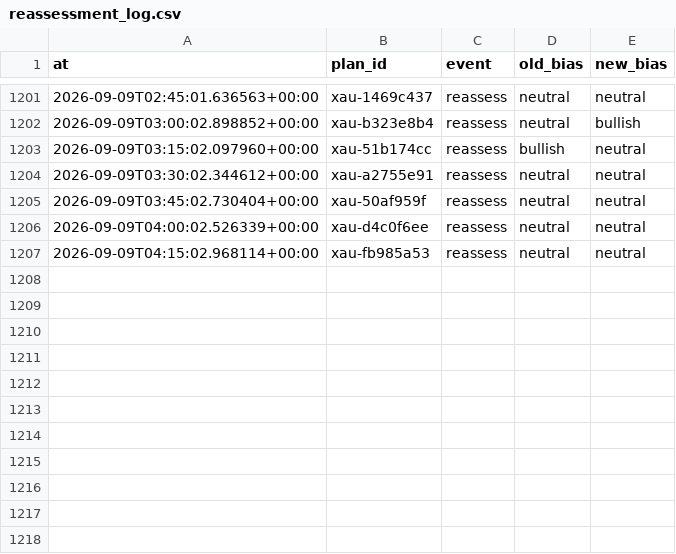
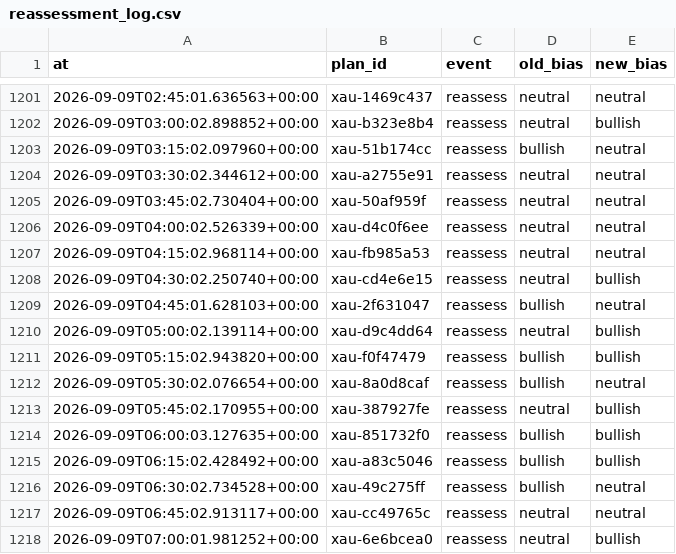
Before and after one commit to seyedmahdiesmailian/hermes-trading, a CSV file: data/xau_plan/reassessment_log.csv, drawn as a sheet; only a part is shown, gaps mark what is left out.

```diff
--- a/data/xau_plan/reassessment_log.csv
+++ b/data/xau_plan/reassessment_log.csv
@@ -1207 +1207,12 @@ at,plan_id,event,old_bias,new_bias
 2026-09-09T04:15:02.968114+00:00,xau-fb985a53,reassess,neutral,neutral
+2026-09-09T04:30:02.250740+00:00,xau-cd4e6e15,reassess,neutral,bullish
+2026-09-09T04:45:01.628103+00:00,xau-2f631047,reassess,bullish,neutral
+2026-09-09T05:00:02.139114+00:00,xau-d9c4dd64,reassess,neutral,bullish
+2026-09-09T05:15:02.943820+00:00,xau-f0f47479,reassess,bullish,bullish
+2026-09-09T05:30:02.076654+00:00,xau-8a0d8caf,reassess,bullish,neutral
+2026-09-09T05:45:02.170955+00:00,xau-387927fe,reassess,neutral,bullish
+2026-09-09T06:00:03.127635+00:00,xau-851732f0,reassess,bullish,bullish
+2026-09-09T06:15:02.428492+00:00,xau-a83c5046,reassess,bullish,bullish
+2026-09-09T06:30:02.734528+00:00,xau-49c275ff,reassess,bullish,neutral
+2026-09-09T06:45:02.913117+00:00,xau-cc49765c,reassess,neutral,neutral
+2026-09-09T07:00:01.981252+00:00,xau-6e6bcea0,reassess,neutral,bullish
```
Also changed, not shown: 39 other files.
